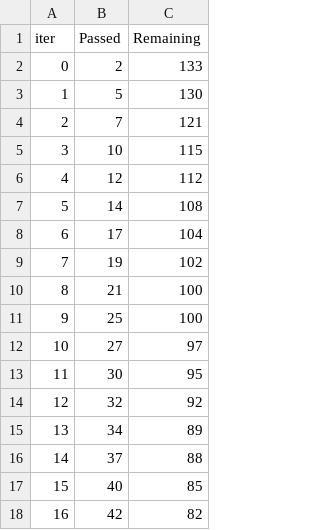
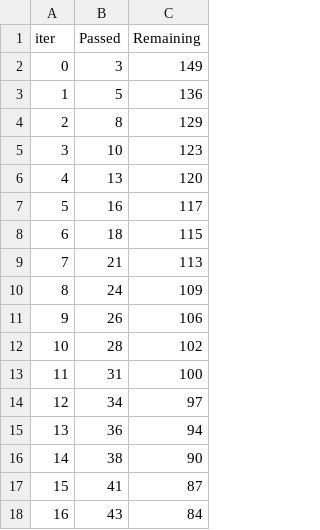
Before and after one commit to santicar1809/taxi_service, a TSV file: catboost_info/time_left.tsv, drawn as a sheet; only a part is shown; the diff covers the shown part only.

```diff
--- a/catboost_info/time_left.tsv
+++ b/catboost_info/time_left.tsv
@@ -1,18 +1,18 @@
 iter	Passed	Remaining
-0	2	133
-1	5	130
-2	7	121
-3	10	115
-4	12	112
-5	14	108
-6	17	104
-7	19	102
-8	21	100
-9	25	100
-10	27	97
-11	30	95
-12	32	92
-13	34	89
-14	37	88
-15	40	85
-16	42	82
+0	3	149
+1	5	136
+2	8	129
+3	10	123
+4	13	120
+5	16	117
+6	18	115
+7	21	113
+8	24	109
+9	26	106
+10	28	102
+11	31	100
+12	34	97
+13	36	94
+14	38	90
+15	41	87
+16	43	84
```
Also changed, not shown: 47 edited cells elsewhere in this file, 9 other files.
